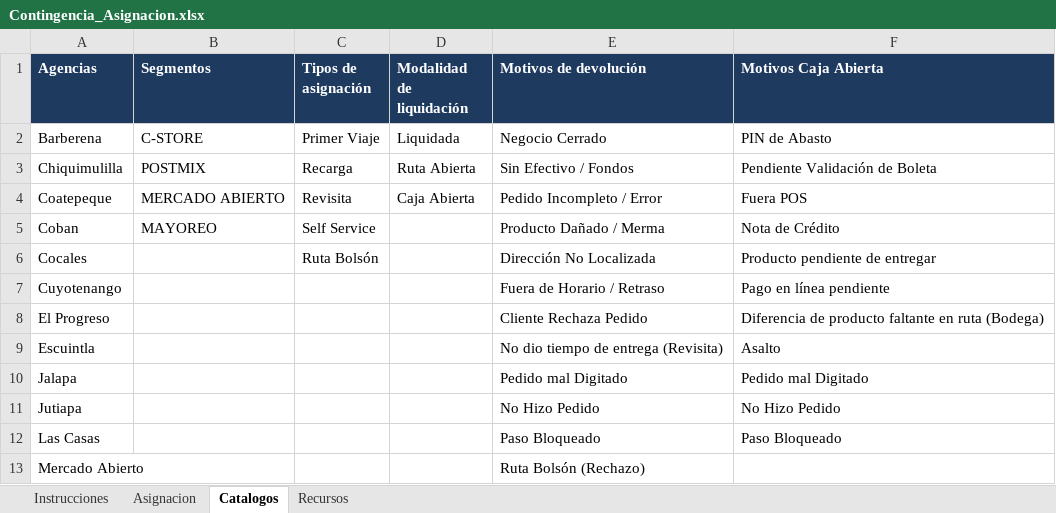
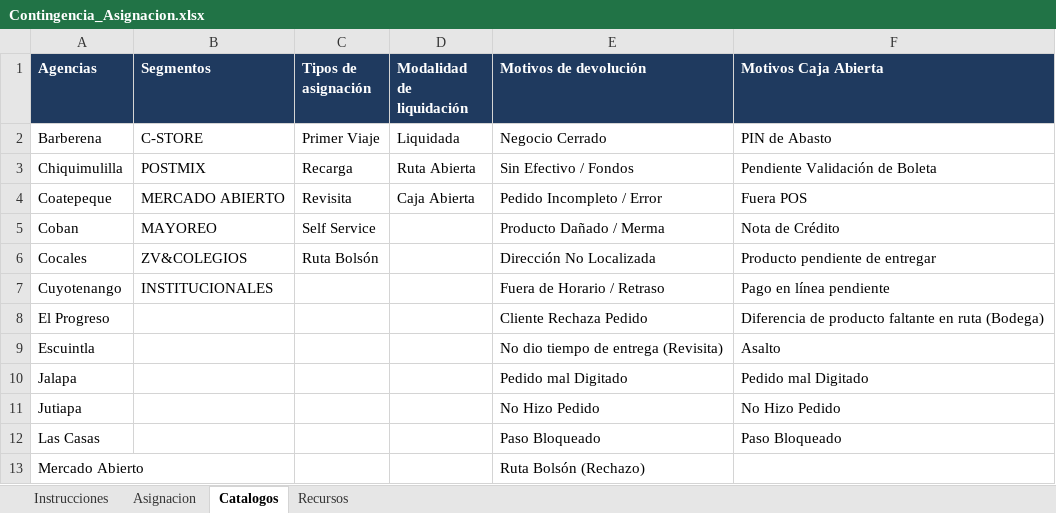
Before and after one commit to nestoradolfo17-sudo/discarga-controler-pruebas, an Excel workbook: public/plantillas/Contingencia_Asignacion.xlsx, sheet Catalogos, drawn as a sheet; only a part is shown; values as stored, in another font and other column widths than the file's, no borders; the diff names each change by its address in the sheet, - before the commit and + after, or states it on an @@ line.

Commit message:
Update Contingencia_Asignacion.xlsx

```diff
--- a/public/plantillas/Contingencia_Asignacion.xlsx (sheet Catalogos)
+++ b/public/plantillas/Contingencia_Asignacion.xlsx (sheet Catalogos)
-B6 (Segmentos): (empty)
+B6 (Segmentos): ZV&COLEGIOS
-B7 (Segmentos): (empty)
+B7 (Segmentos): INSTITUCIONALES
```
